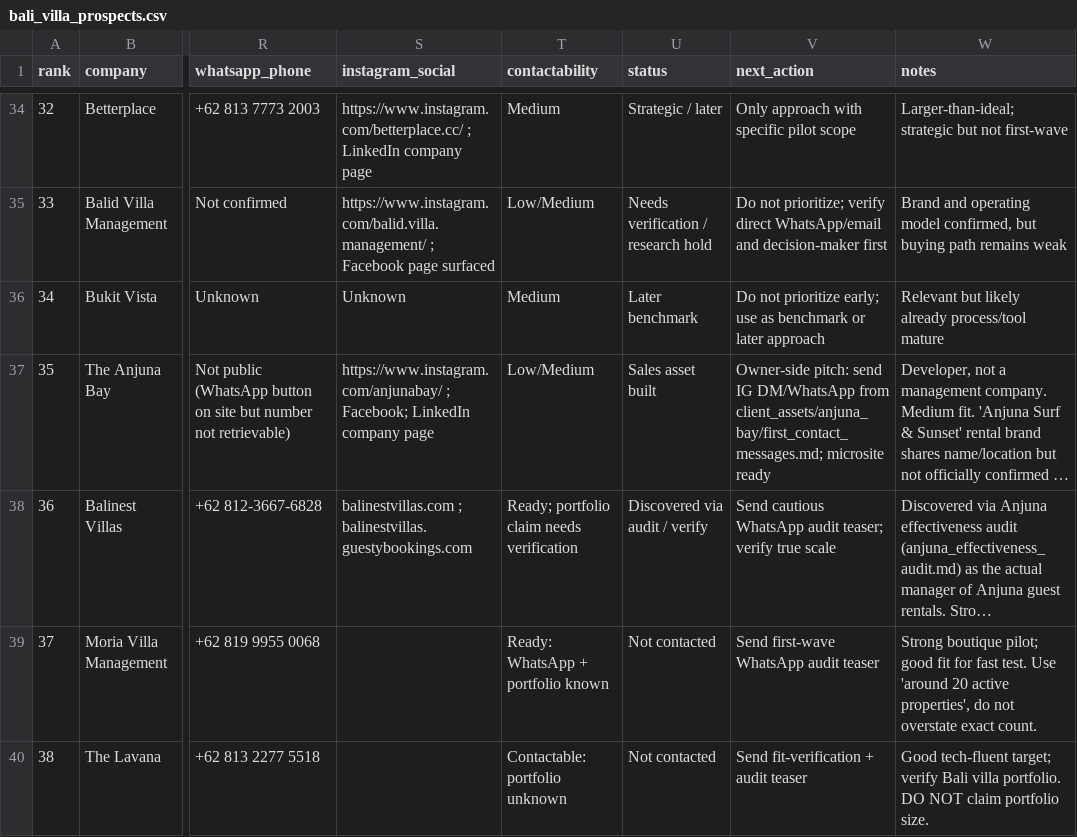
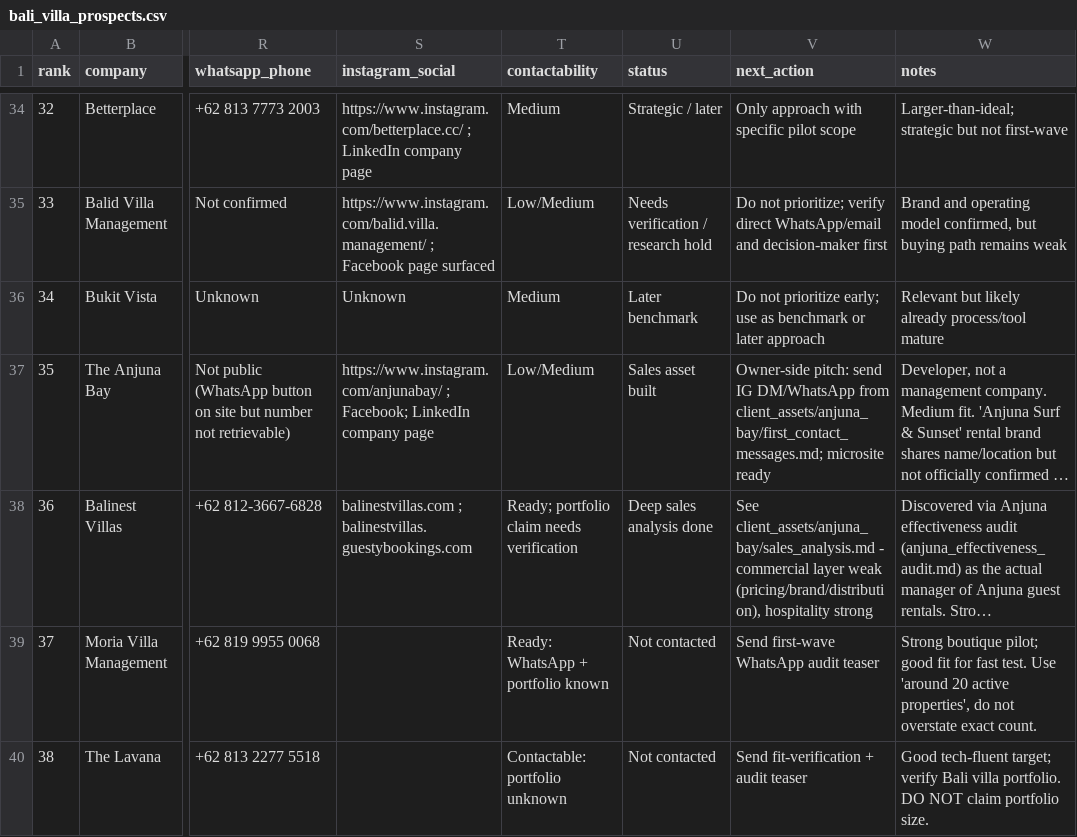
Before and after one commit to parkourcafe/Bali-OS-VILLA-2026, a CSV file: bali_villa_prospects.csv, drawn as a sheet; only a part is shown, gaps mark what is left out; long unchanged cells end in …; the diff names each change by its address in the sheet, - before the commit and + after, or states it on an @@ line.

```diff
--- a/bali_villa_prospects.csv
+++ b/bali_villa_prospects.csv
-U38 (status): Discovered via audit / verify
+U38 (status): Deep sales analysis done
-V38 (next_action): Send cautious WhatsApp audit teaser; verify true scale
+V38 (next_action): See client_assets/anjuna_bay/sales_analysis.md - commercial layer weak (pricing/brand/distribution), hospitality strong
```
Also changed, not shown: 1 other file.
